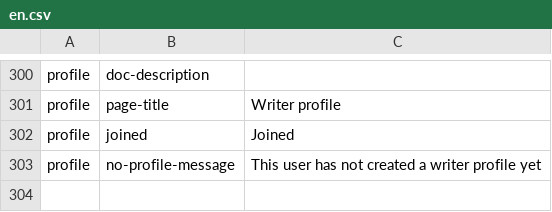
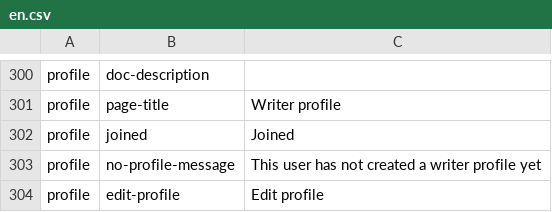
Before and after one commit to ThoughtWorksInc/objective8, a CSV file: resources/translations/en.csv, drawn as a sheet; only a part is shown, gaps mark what is left out; the diff names each change by its address in the sheet, - before the commit and + after, or states it on an @@ line.

Commit message:
RS + GR | #98 | Add edit-profile button to profile page for writers viewing their own profile

```diff
--- a/resources/translations/en.csv
+++ b/resources/translations/en.csv
+row 304: profile | edit-profile | Edit profile
```
Also changed, not shown: 6 other files.
